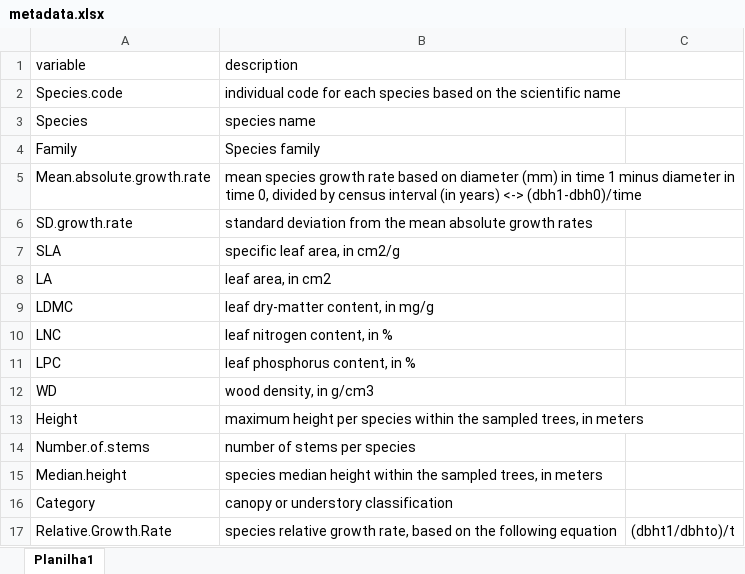
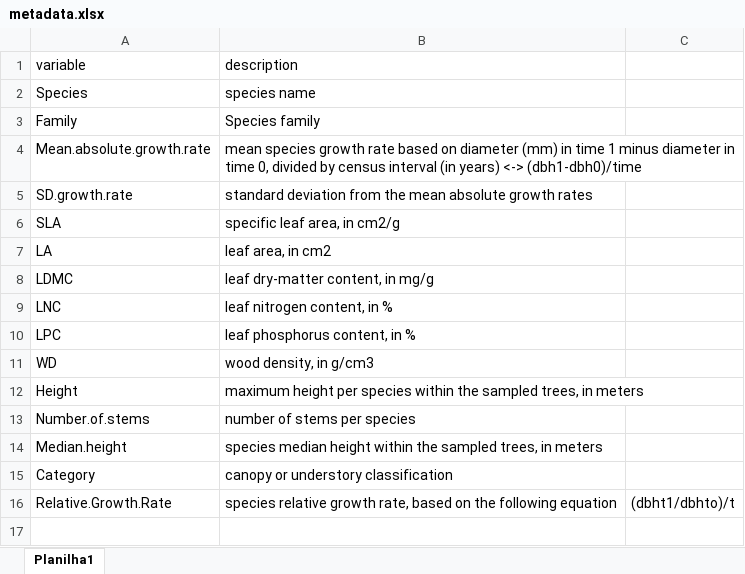
Before and after one commit to kmbordin/BAF_eco_strategies, an Excel workbook: data/metadata.xlsx, sheet Planilha1, drawn as a sheet; values as stored, in another font and other column widths than the file's, no borders; the diff names each change by its address in the sheet, - before the commit and + after, or states it on an @@ line.

```diff
--- a/data/metadata.xlsx (sheet Planilha1)
+++ b/data/metadata.xlsx (sheet Planilha1)
-row 2: Species.code | individual code for each species based on the scientific name
```
Also changed, not shown: 10 other files.
